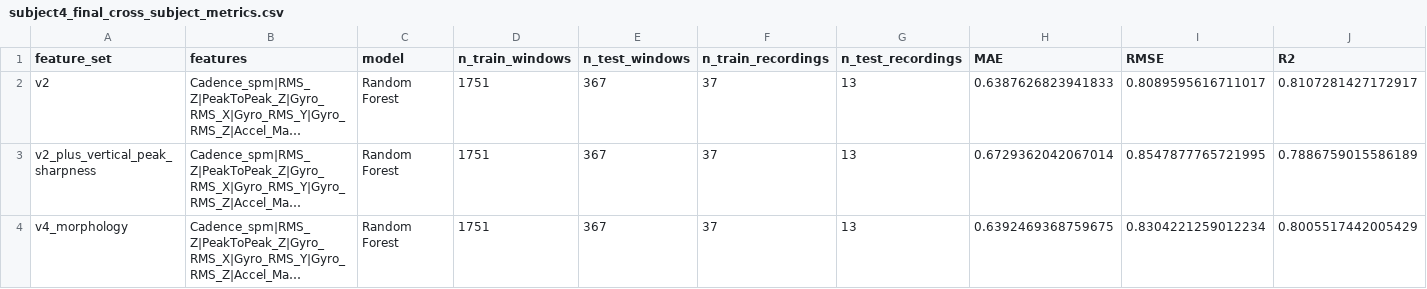
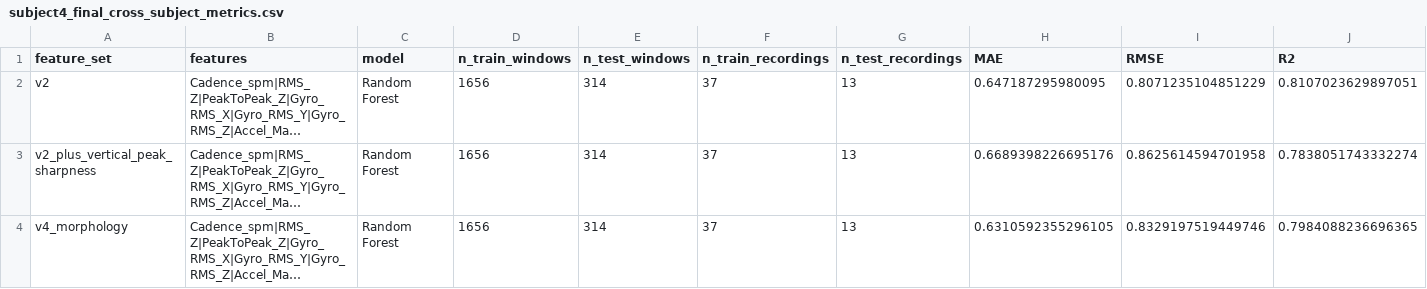
Before and after one commit to emicigarroa/lenz-speed-estimation, a CSV file: outputs/tables/subject4_final_cross_subject_metrics.csv, drawn as a sheet; long unchanged cells end in …; the diff names each change by its address in the sheet, - before the commit and + after, or states it on an @@ line.

```diff
--- a/outputs/tables/subject4_final_cross_subject_metrics.csv
+++ b/outputs/tables/subject4_final_cross_subject_metrics.csv
-D2:D4 (n_train_windows): 1751
+D2:D4 (n_train_windows): 1656
-E2:E4 (n_test_windows): 367
+E2:E4 (n_test_windows): 314
-H2 (MAE): 0.6387626823941833
+H2 (MAE): 0.647187295980095
-I2 (RMSE): 0.8089595616711017
+I2 (RMSE): 0.8071235104851229
-J2 (R2): 0.8107281427172917
+J2 (R2): 0.8107023629897051
-H3 (MAE): 0.6729362042067014
+H3 (MAE): 0.6689398226695176
-I3 (RMSE): 0.8547877765721995
+I3 (RMSE): 0.8625614594701958
-J3 (R2): 0.7886759015586189
+J3 (R2): 0.7838051743332274
-H4 (MAE): 0.6392469368759675
+H4 (MAE): 0.6310592355296105
-I4 (RMSE): 0.8304221259012234
+I4 (RMSE): 0.8329197519449746
-J4 (R2): 0.8005517442005429
+J4 (R2): 0.7984088236696365
```
Also changed, not shown: outputs/tables/proposed_trim_boundaries.csv, outputs/tables/subject4_error_by_speed.csv, 46 other files.
